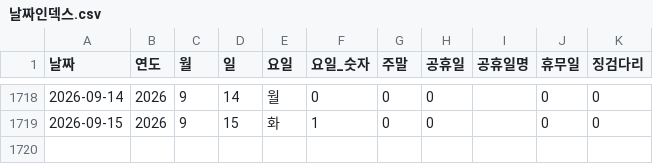
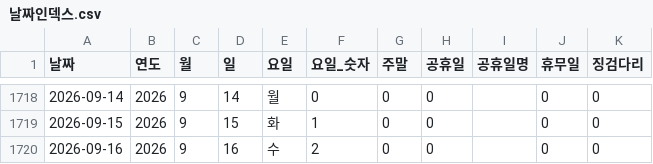
Before and after one commit to CSID-DGU/2026-1-CECD1-3-Hanwool-06, a CSV file: analysis/risk_snapshot/data/processed_data/날짜인덱스.csv, drawn as a sheet; only a part is shown, gaps mark what is left out; the diff names each change by its address in the sheet, - before the commit and + after, or states it on an @@ line.

```diff
--- a/analysis/risk_snapshot/data/processed_data/날짜인덱스.csv
+++ b/analysis/risk_snapshot/data/processed_data/날짜인덱스.csv
+row 1720: 2026-09-16 | 2026 | 9 | 16 | 수 | 2 | 0 | 0 |  | 0 | 0
```
Also changed, not shown: 3 other files.
